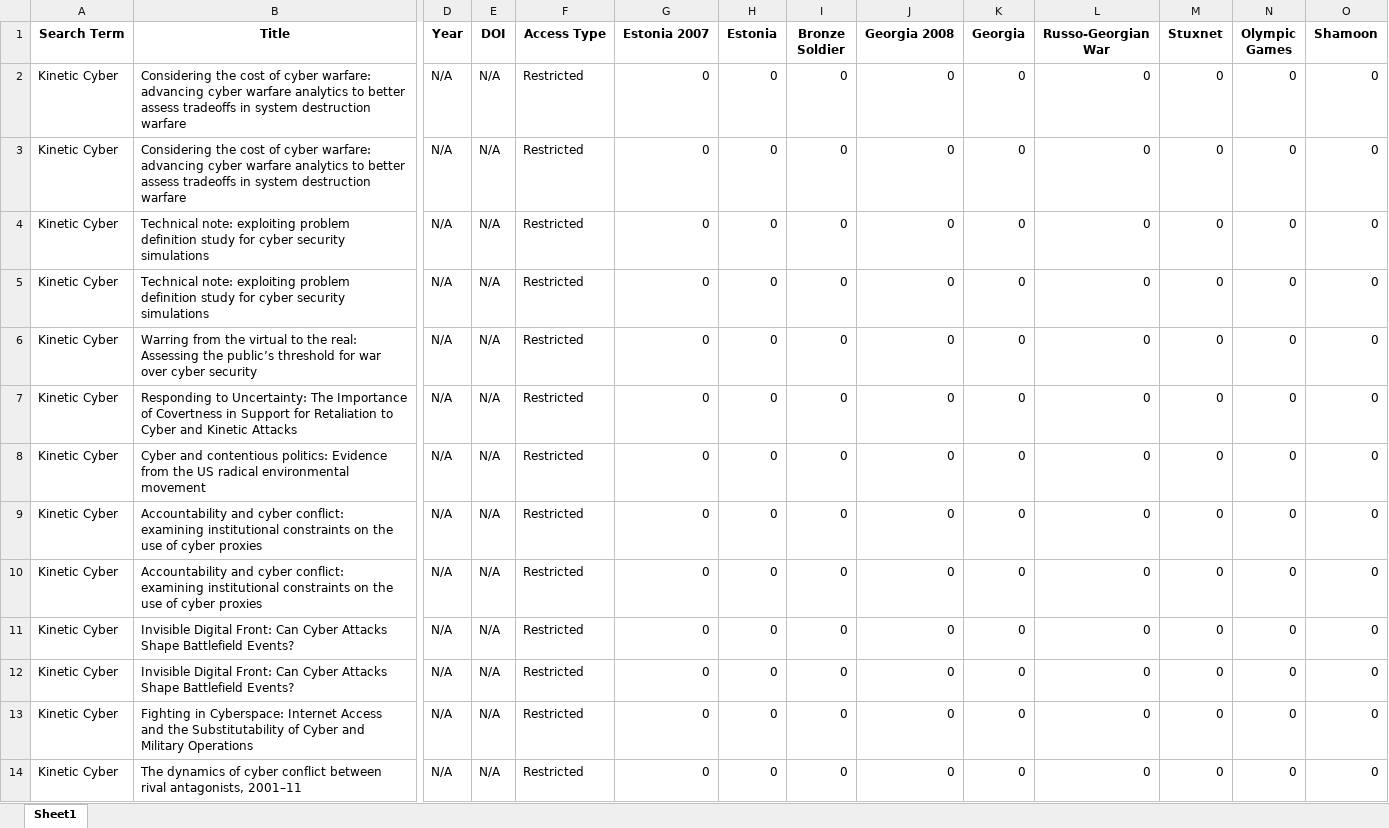
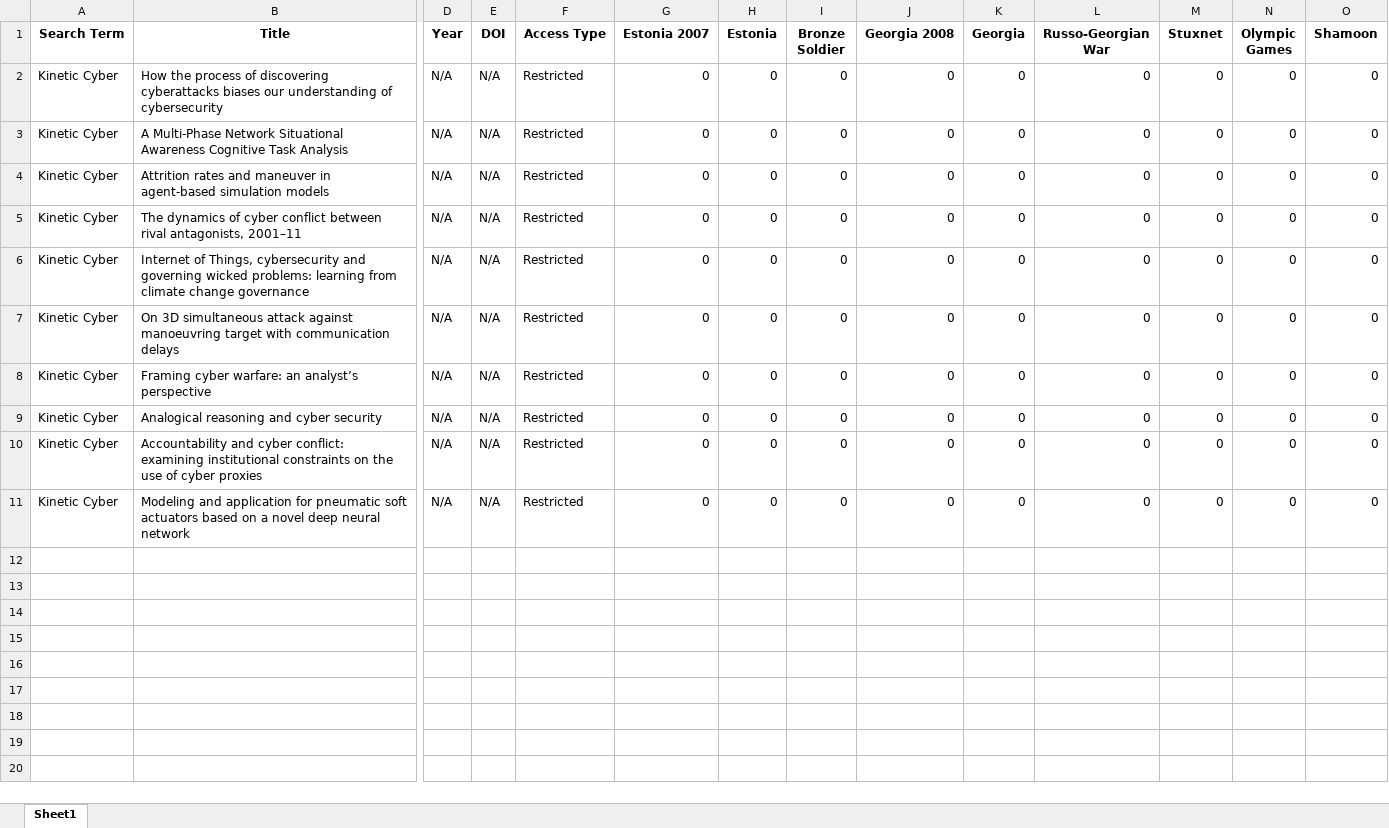
Before and after one commit to HallyP123/Sage_Scrape, an Excel workbook: sage_scrape_results.xlsx, sheet Sheet1, drawn as a sheet; only a part is shown, gaps mark what is left out; the shorter side is filled out with more unchanged rows; values as stored, in another font and other column widths than the file's, no borders; removed rows and columns are numbered as before the commit, all else as after; rows hold the shown columns only; the diff covers the shown part only; the diff names each change by its address in the sheet, - before the commit and + after, or states it on an @@ line.

Commit message:
Update Sage scrape results

```diff
--- a/sage_scrape_results.xlsx (sheet Sheet1)
+++ b/sage_scrape_results.xlsx (sheet Sheet1)
-B2 (Title): Considering the cost of cyber warfare: advancing cyber warfare analytics to better assess tradeoffs in system destruction warfare
+B2 (Title): How the process of discovering cyberattacks biases our understanding of cybersecurity
@@ row 66 moved to row 3: Kinetic Cyber @@
-B4 (Title): Considering the cost of cyber warfare: advancing cyber warfare analytics to better assess tradeoffs in system destruction warfare
+B4 (Title): Attrition rates and maneuver in agent-based simulation models
-B5 (Title): Technical note: exploiting problem definition study for cyber security simulations
+B5 (Title): The dynamics of cyber conflict between rival antagonists, 2001–11
-B6 (Title): Technical note: exploiting problem definition study for cyber security simulations
+B6 (Title): Internet of Things, cybersecurity and governing wicked problems: learning from climate change governance
-B7 (Title): Warring from the virtual to the real: Assessing the public’s threshold for war over cyber security
+B7 (Title): On 3D simultaneous attack against manoeuvring target with communication delays
-B8 (Title): Responding to Uncertainty: The Importance of Covertness in Support for Retaliation to Cyber and Kinetic Attacks
+B8 (Title): Framing cyber warfare: an analyst’s perspective
-B9 (Title): Cyber and contentious politics: Evidence from the US radical environmental movement
+B9 (Title): Analogical reasoning and cyber security
-row 10: Kinetic Cyber | Accountability and cyber conflict: examining institutional constraints on the use of cyber proxies | N/A | N/A | Restricted | 0 | 0 | 0 | 0 | 0 | 0 | 0 | 0 | 0
-row 11: Kinetic Cyber | Invisible Digital Front: Can Cyber Attacks Shape Battlefield Events? | N/A | N/A | Restricted | 0 | 0 | 0 | 0 | 0 | 0 | 0 | 0 | 0
-row 12: Kinetic Cyber | Invisible Digital Front: Can Cyber Attacks Shape Battlefield Events? | N/A | N/A | Restricted | 0 | 0 | 0 | 0 | 0 | 0 | 0 | 0 | 0
-row 13: Kinetic Cyber | Fighting in Cyberspace: Internet Access and the Substitutability of Cyber and Military Operations | N/A | N/A | Restricted | 0 | 0 | 0 | 0 | 0 | 0 | 0 | 0 | 0
-row 14: Kinetic Cyber | The dynamics of cyber conflict between rival antagonists, 2001–11 | N/A | N/A | Restricted | 0 | 0 | 0 | 0 | 0 | 0 | 0 | 0 | 0
```
Also changed, not shown: 66 removed rows elsewhere in this sheet.
